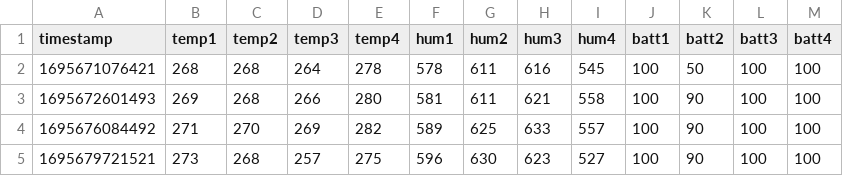
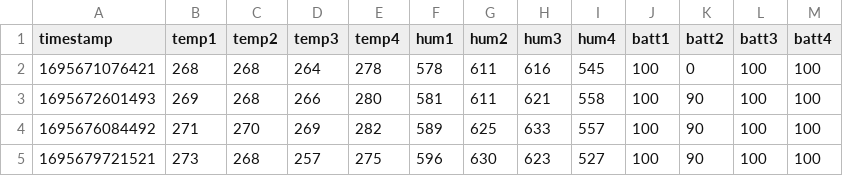
Before and after one commit to rafmudaf/my_house_data, a CSV file: datapoints.csv, drawn as a sheet; only a part is shown.

```diff
--- a/datapoints.csv
+++ b/datapoints.csv
@@ -1,3 +1,3 @@
 timestamp,temp1,temp2,temp3,temp4,hum1,hum2,hum3,hum4,batt1,batt2,batt3,batt4
-1695671076421,268,268,264,278,578,611,616,545,100,50,100,100
+1695671076421,268,268,264,278,578,611,616,545,100,0,100,100
 1695672601493,269,268,266,280,581,611,621,558,100,90,100,100
```
Also changed, not shown: 1 other file.
